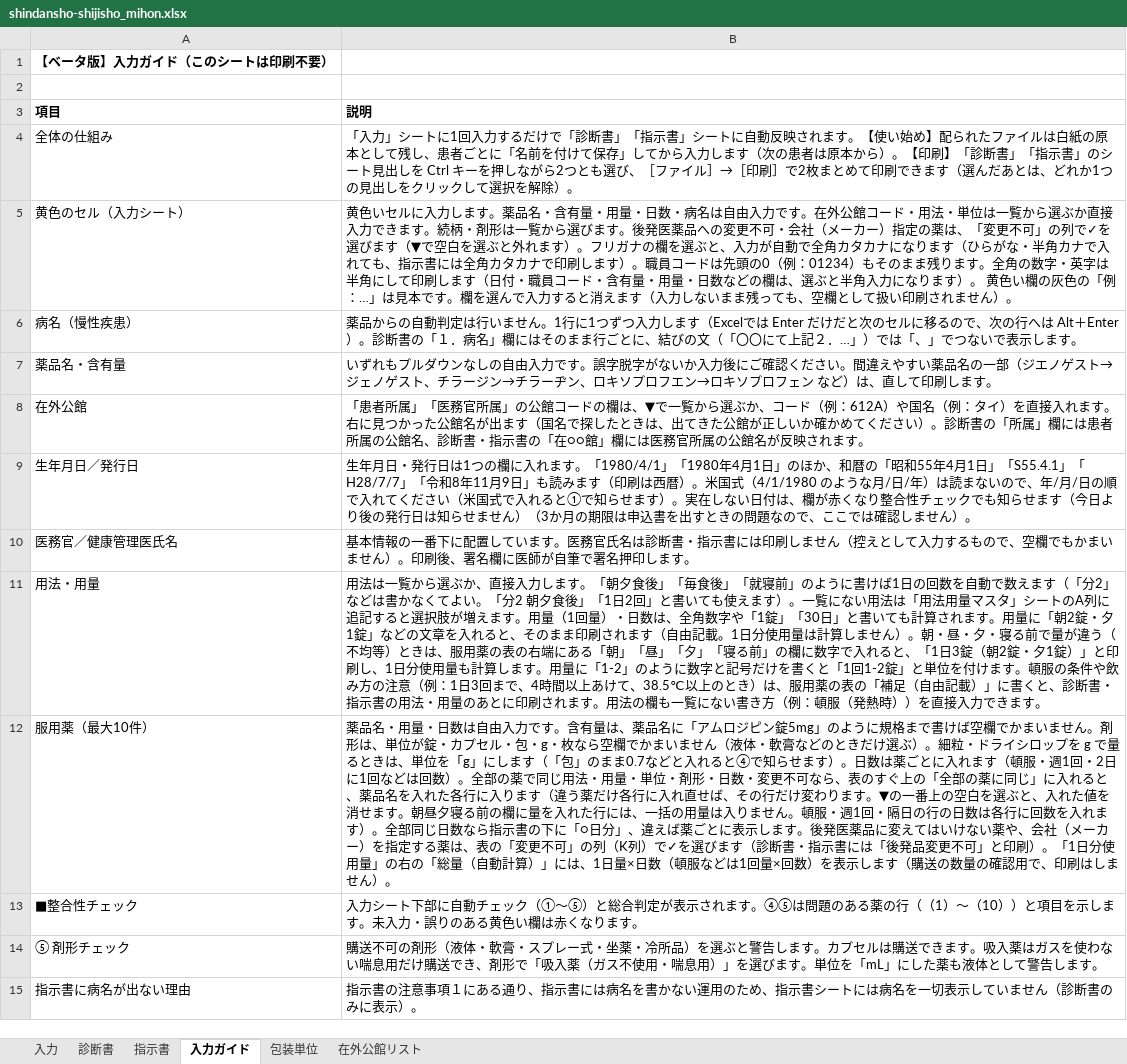
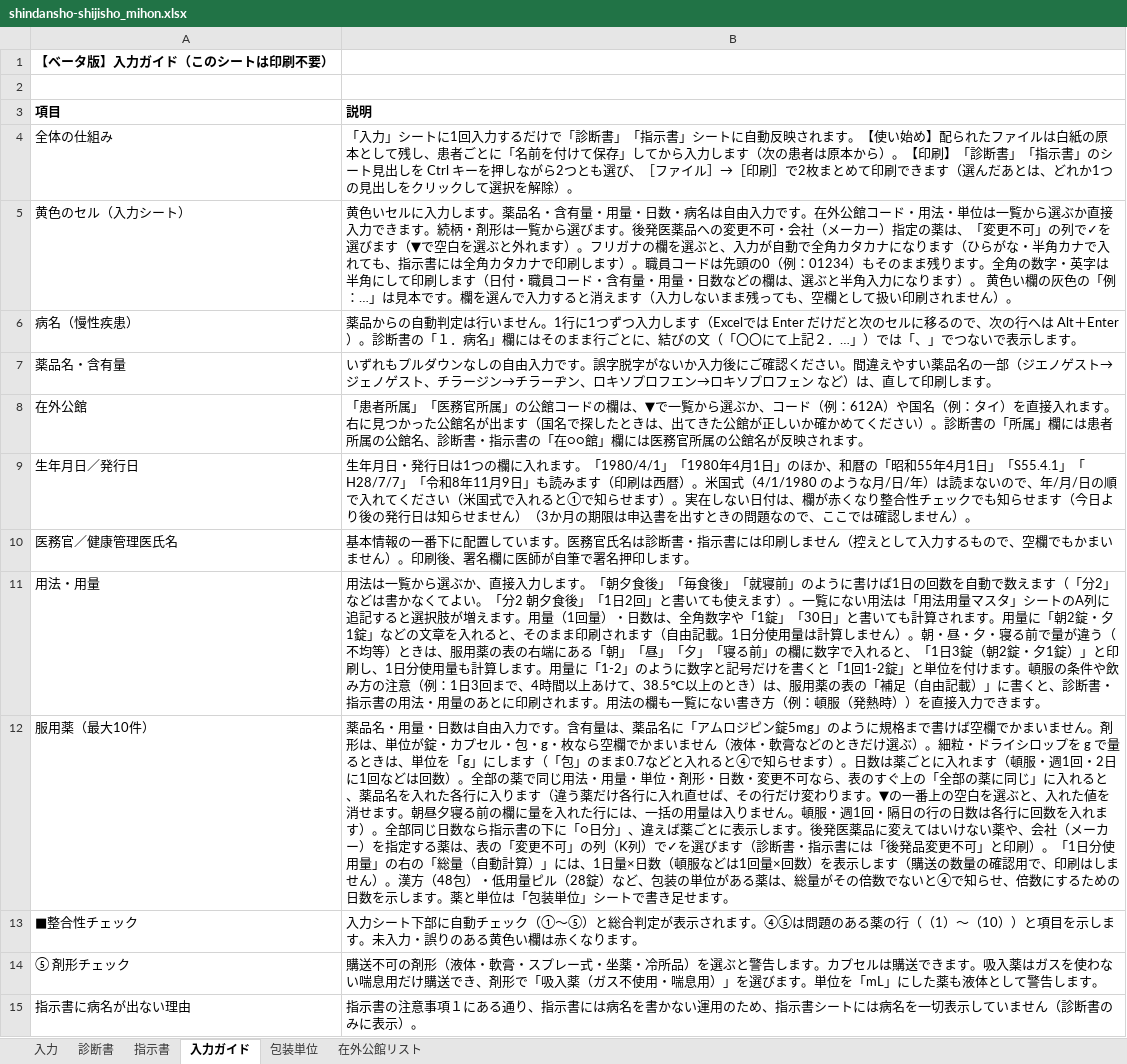
Before and after one commit to ysk713/-, an Excel workbook: shindansho-excel/shindansho-shijisho_mihon.xlsx, sheet 入力ガイド, drawn as a sheet; values as stored, in another font and other column widths than the file's, no borders; the diff names each change by its address in the sheet, - before the commit and + after, or states it on an @@ line.

```diff
--- a/shindansho-excel/shindansho-shijisho_mihon.xlsx (sheet 入力ガイド)
+++ b/shindansho-excel/shindansho-shijisho_mihon.xlsx (sheet 入力ガイド)
-B12 (説明): …せん）。
+B12 (説明): …せん）。漢方（48包）・低用量ピル（28錠）など、包装の単位がある薬は、総量がその倍数でないと④で知らせ、倍数にするための日数を示します。薬と単位は「包装単位」シートで書き足せます。
```
